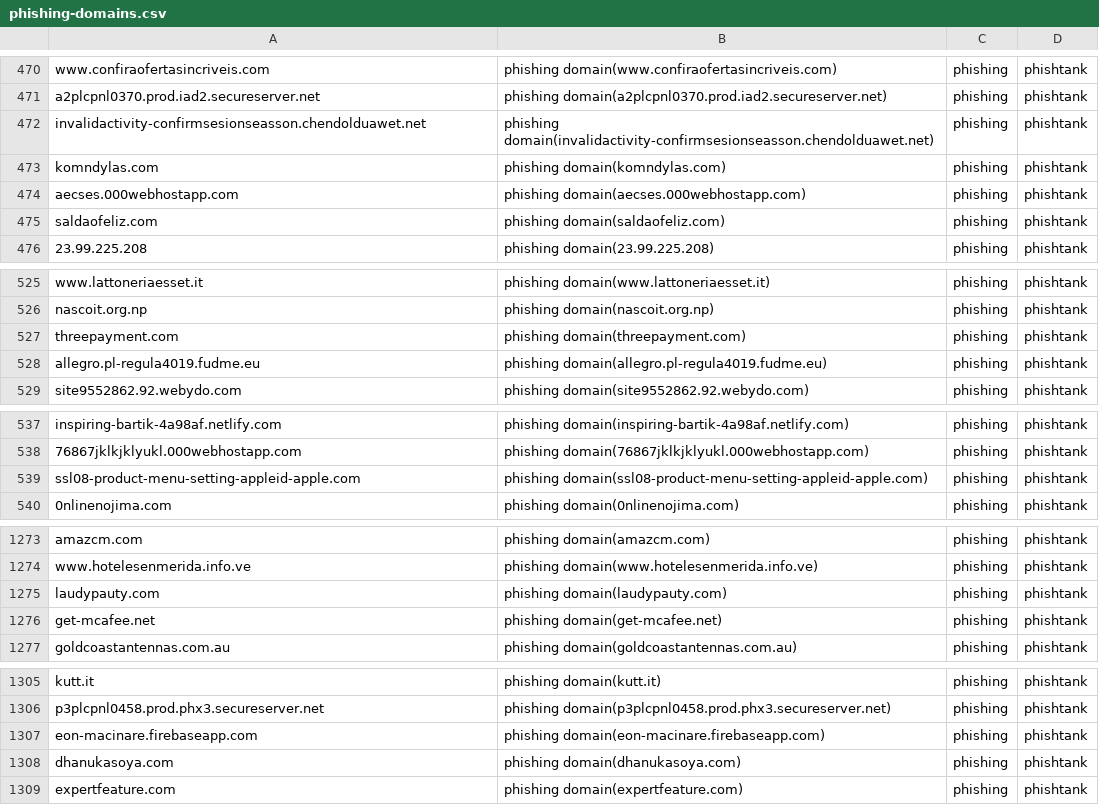
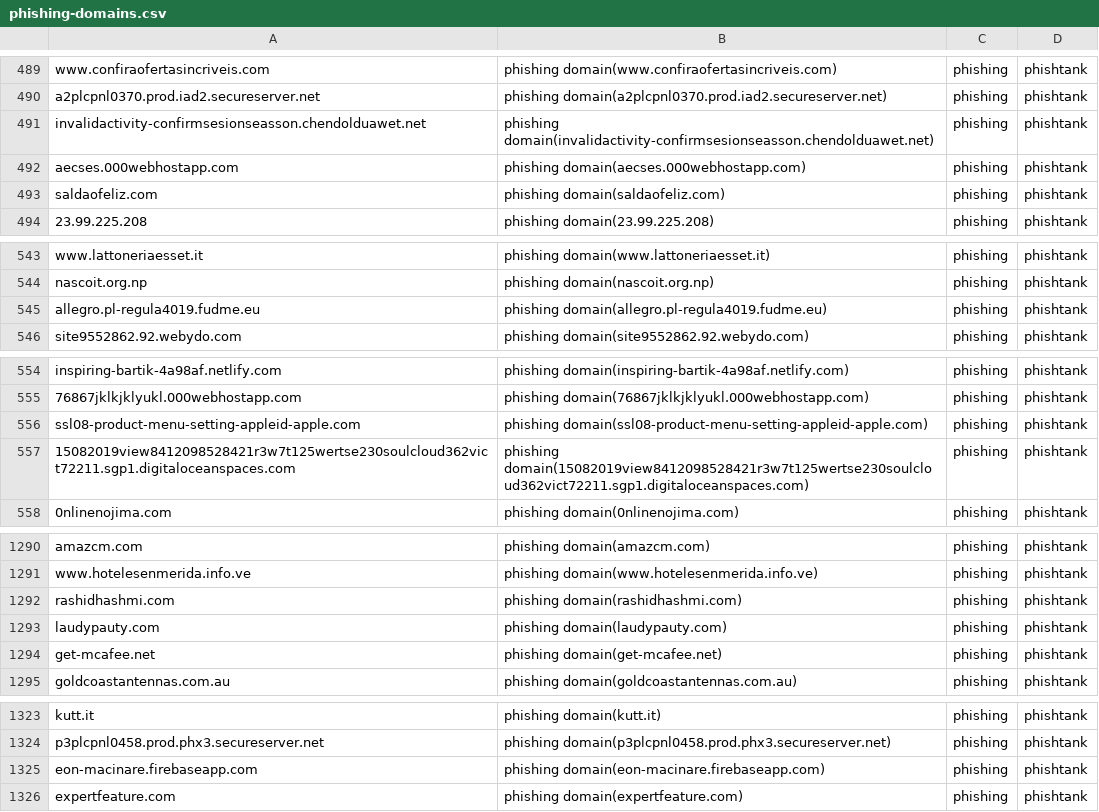
Before and after one commit to sinjukukawataro/20180511, a CSV file: phishing-domains.csv, drawn as a sheet; only a part is shown, gaps mark what is left out; removed rows and columns are numbered as before the commit, all else as after; the diff covers the shown part only; the diff names each change by its address in the sheet, - before the commit and + after, or states it on an @@ line.

```diff
--- a/phishing-domains.csv
+++ b/phishing-domains.csv
-row 473: komndylas.com | phishing domain(komndylas.com) | phishing | phishtank
-row 527: threepayment.com | phishing domain(threepayment.com) | phishing | phishtank
+row 557: 15082019view8412098528421r3w7t125wertse230soulcloud362vict72211.sgp1.digitaloceanspaces.com | phishing domain(15082019view8412098528421r3w7t125wertse230soulcloud362vict72211.sgp1.digitaloceanspaces.com) | phishing | phishtank
+row 1292: rashidhashmi.com | phishing domain(rashidhashmi.com) | phishing | phishtank
-row 1308: dhanukasoya.com | phishing domain(dhanukasoya.com) | phishing | phishtank
```
Also changed, not shown: 21 added rows, 9 removed rows and 6 moved rows elsewhere in this file.
